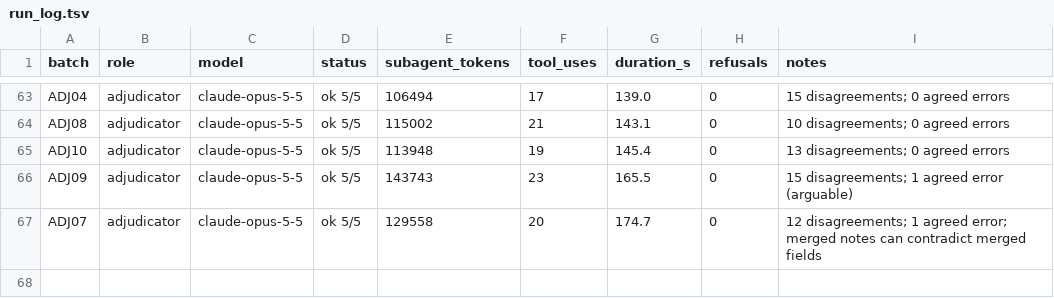
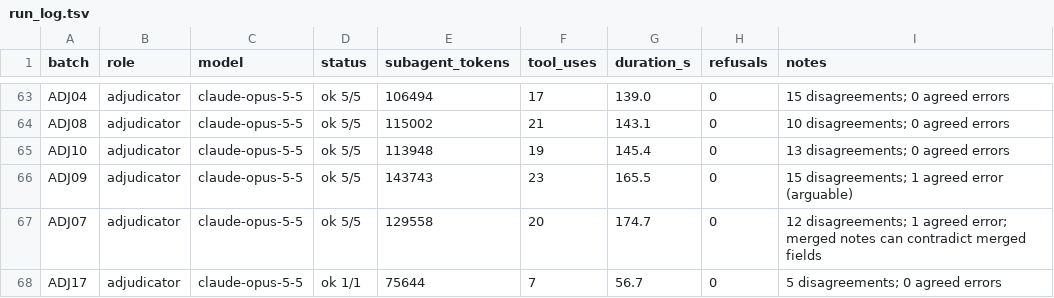
Before and after one commit to cmheilig/harvest-cdc-journals, a TSV file: mmwr-index-eval/run_log.tsv, drawn as a sheet; only a part is shown, gaps mark what is left out.

```diff
--- a/mmwr-index-eval/run_log.tsv
+++ b/mmwr-index-eval/run_log.tsv
@@ -67 +67,2 @@ ADJ09	adjudicator	claude-opus-5-5	ok 5/5	143743	23	165.5	0	15 disagreements; 1 a
 ADJ07	adjudicator	claude-opus-5-5	ok 5/5	129558	20	174.7	0	12 disagreements; 1 agreed error; merged notes can contradict merged fields
+ADJ17	adjudicator	claude-opus-5-5	ok 1/1	75644	7	56.7	0	5 disagreements; 0 agreed errors
```
